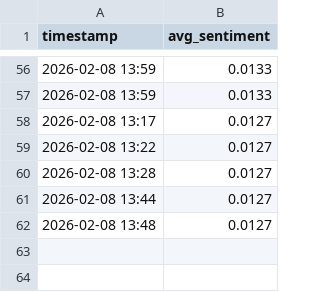
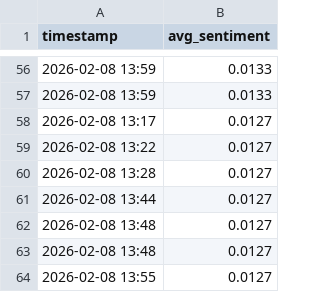
Before and after one commit to mcasrom/intel_center, a CSV file: data/usa_trend.csv, drawn as a sheet; only a part is shown, gaps mark what is left out; the diff names each change by its address in the sheet, - before the commit and + after, or states it on an @@ line.

```diff
--- a/data/usa_trend.csv
+++ b/data/usa_trend.csv
+row 63: 2026-02-08 13:48 | 0.0127
+row 64: 2026-02-08 13:55 | 0.0127
```
Also changed, not shown: data/spain_trend.csv, 2 other files.
